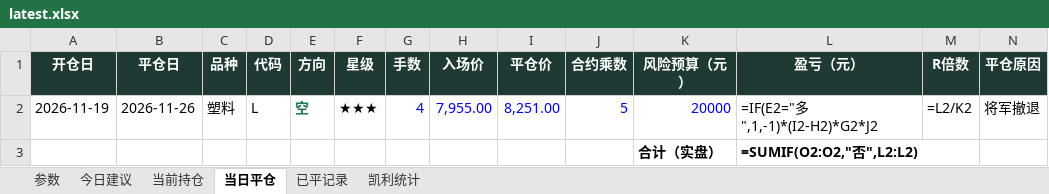
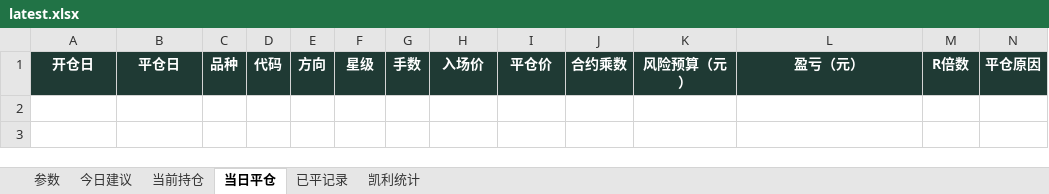
Before and after one commit to yuherantrader-glitch/futures-board, an Excel workbook: latest.xlsx, sheet 当日平仓, drawn as a sheet; only a part is shown; values as stored, in another font and other column widths than the file's, no borders; formulas without a stored value are shown as written; rows hold the shown columns only; the diff names each change by its address in the sheet, - before the commit and + after, or states it on an @@ line.

```diff
--- a/latest.xlsx (sheet 当日平仓)
+++ b/latest.xlsx (sheet 当日平仓)
-row 2: 2026-11-19 | 2026-11-26 | 塑料 | L | 空 | ★★★ | 4 | 7,955.00 | 8,251.00 | 5 | 20000 | =IF(E2="多",1,-1)*(I2-H2)*G2*J2 | =L2/K2 | 将军撤退
-row 3:  |  |  |  |  |  |  |  |  |  | 合计（实盘） | =SUMIF(O2:O2,"否",L2:L2)
```
Also changed, not shown: sheet 今日建议, sheet 当前持仓, sheet 参数, 4 other files.
